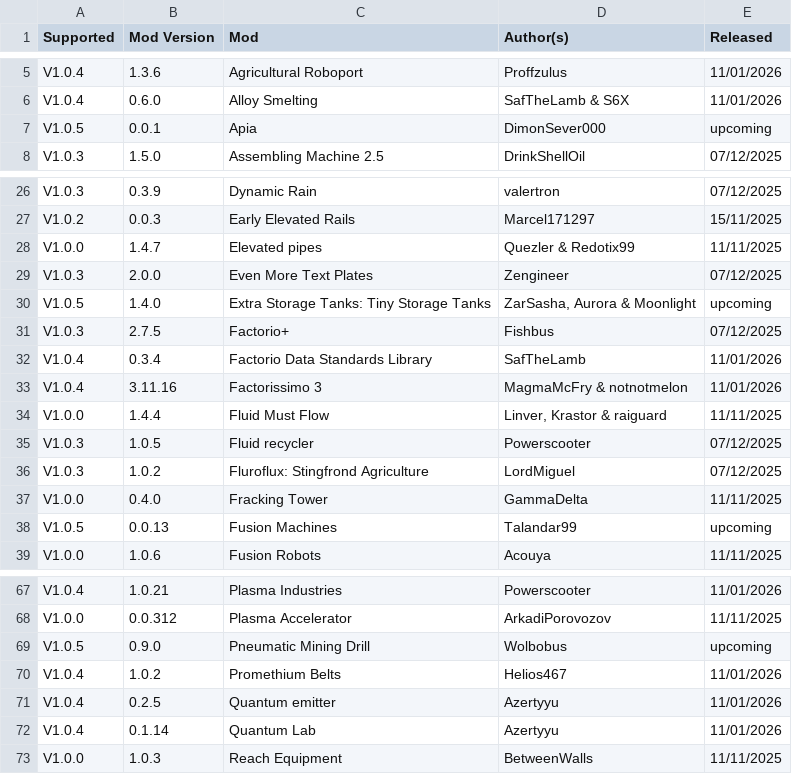
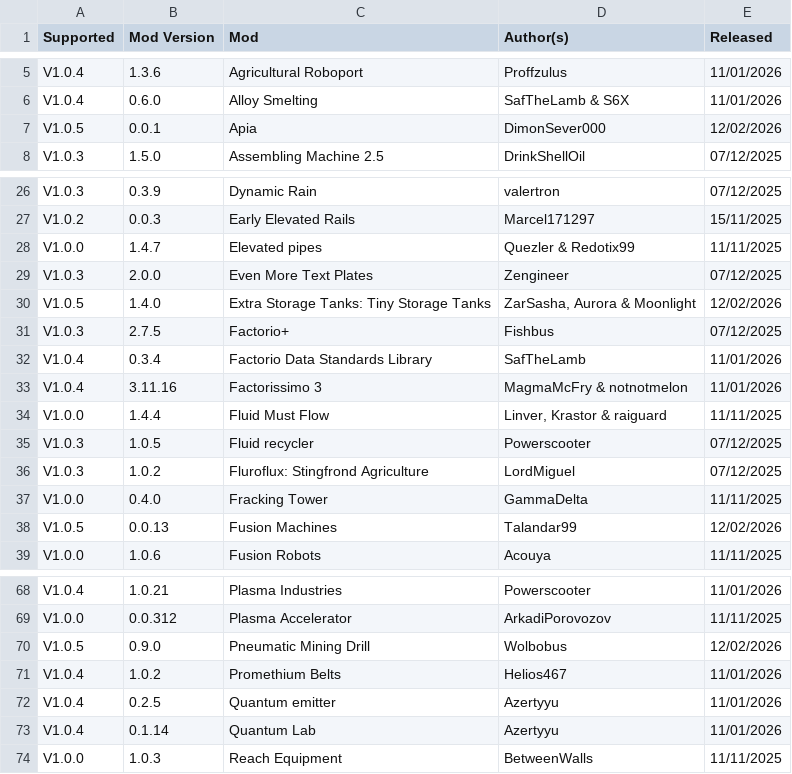
Before and after one commit to odnols/Traducoes-PT-BR, a CSV file: mods.csv, drawn as a sheet; only a part is shown, gaps mark what is left out; the diff covers the shown part only.

```diff
--- a/mods.csv
+++ b/mods.csv
@@ -6,3 +6,3 @@ V1.0.4,1.3.6,Agricultural Roboport,Proffzulus,11/01/2026
 V1.0.4,0.6.0,Alloy Smelting,SafTheLamb & S6X,11/01/2026
-V1.0.5,0.0.1,Apia,DimonSever000,upcoming
+V1.0.5,0.0.1,Apia,DimonSever000,12/02/2026
 V1.0.3,1.5.0,Assembling Machine 2.5,DrinkShellOil,07/12/2025
@@ -29,3 +29,3 @@ V1.0.0,1.4.7,Elevated pipes,Quezler & Redotix99,11/11/2025
 V1.0.3,2.0.0,Even More Text Plates,Zengineer,07/12/2025
-V1.0.5,1.4.0,Extra Storage Tanks: Tiny Storage Tanks,"ZarSasha, Aurora & Moonlight",upcoming
+V1.0.5,1.4.0,Extra Storage Tanks: Tiny Storage Tanks,"ZarSasha, Aurora & Moonlight",12/02/2026
 V1.0.3,2.7.5,Factorio+,Fishbus,07/12/2025
@@ -37,3 +37,3 @@ V1.0.3,1.0.2,Fluroflux: Stingfrond Agriculture,LordMiguel,07/12/2025
 V1.0.0,0.4.0,Fracking Tower,GammaDelta,11/11/2025
-V1.0.5,0.0.13,Fusion Machines,Talandar99,upcoming
+V1.0.5,0.0.13,Fusion Machines,Talandar99,12/02/2026
 V1.0.0,1.0.6,Fusion Robots,Acouya,11/11/2025
@@ -68,3 +69,3 @@ V1.0.4,1.0.21,Plasma Industries,Powerscooter,11/01/2026
 V1.0.0,0.0.312,Plasma Accelerator,ArkadiPorovozov,11/11/2025
-V1.0.5,0.9.0,Pneumatic Mining Drill,Wolbobus,upcoming
+V1.0.5,0.9.0,Pneumatic Mining Drill,Wolbobus,12/02/2026
 V1.0.4,1.0.2,Promethium Belts,Helios467,11/01/2026
```
Also changed, not shown: 1 added row and 9 edited cells elsewhere in this file, 4 other files.
